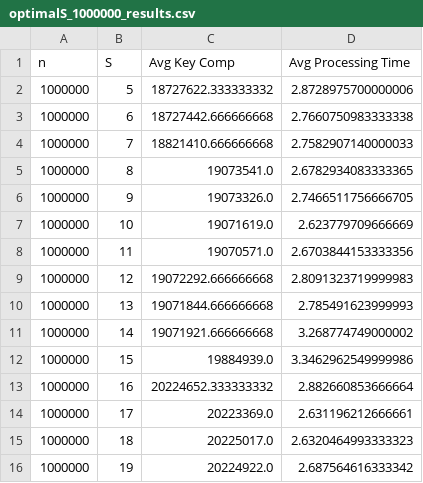
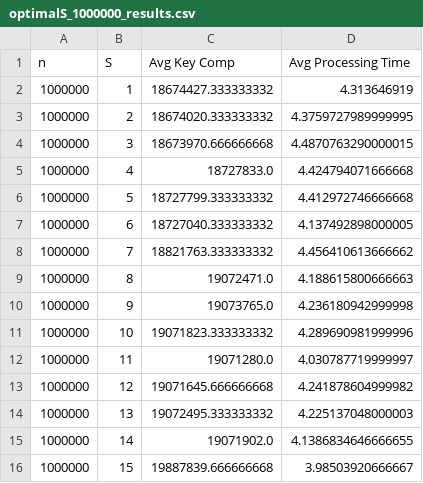
Before and after one commit to jdengoh/SC2001, a CSV file: Integration of Mergesort and Insertion Sort/csv_files/optimalS_1000000_results.csv, drawn as a sheet.

```diff
--- a/Integration of Mergesort and Insertion Sort/csv_files/optimalS_1000000_results.csv
+++ b/Integration of Mergesort and Insertion Sort/csv_files/optimalS_1000000_results.csv
@@ -1,16 +1,16 @@
 n,S,Avg Key Comp,Avg Processing Time
-1000000,5,18727622.333333332,2.8728975700000006
-1000000,6,18727442.666666668,2.7660750983333338
-1000000,7,18821410.666666668,2.7582907140000033
-1000000,8,19073541.0,2.6782934083333365
-1000000,9,19073326.0,2.7466511756666705
-1000000,10,19071619.0,2.623779709666669
-1000000,11,19070571.0,2.6703844153333356
-1000000,12,19072292.666666668,2.8091323719999983
-1000000,13,19071844.666666668,2.785491623999993
-1000000,14,19071921.666666668,3.268774749000002
-1000000,15,19884939.0,3.3462962549999986
-1000000,16,20224652.333333332,2.882660853666664
-1000000,17,20223369.0,2.631196212666661
-1000000,18,20225017.0,2.6320464993333323
-1000000,19,20224922.0,2.687564616333342
+1000000,1,18674427.333333332,4.313646919
+1000000,2,18674020.333333332,4.3759727989999995
+1000000,3,18673970.666666668,4.4870763290000015
+1000000,4,18727833.0,4.424794071666668
+1000000,5,18727799.333333332,4.412972746666668
+1000000,6,18727040.333333332,4.137492898000005
+1000000,7,18821763.333333332,4.456410613666662
+1000000,8,19072471.0,4.188615800666663
+1000000,9,19073765.0,4.236180942999998
+1000000,10,19071823.333333332,4.289690981999996
+1000000,11,19071280.0,4.030787719999997
+1000000,12,19071645.666666668,4.241878604999982
+1000000,13,19072495.333333332,4.225137048000003
+1000000,14,19071902.0,4.1386834646666655
+1000000,15,19887839.666666668,3.98503920666667
```
Also changed, not shown: Integration of Mergesort and Insertion Sort/csv_files/fixed_n_results.csv, Integration of Mergesort and Insertion Sort/csv_files/optimalS_10000000_results.csv, 6 other files.
